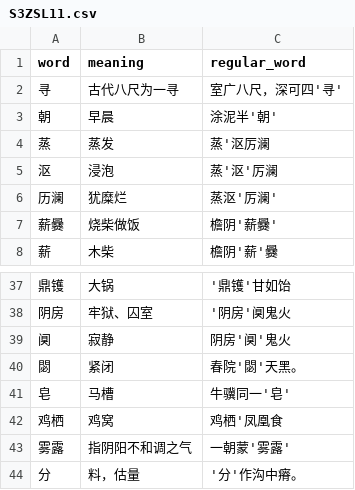
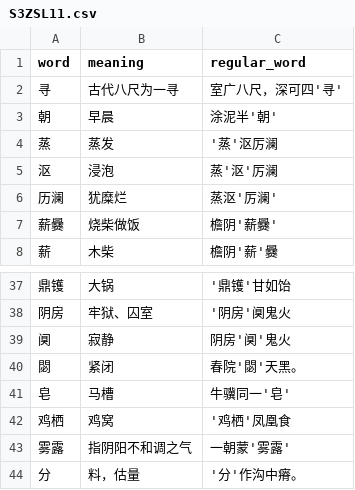
Before and after one commit to Sliver9487/EXAMMM, a CSV file: data/S3ZSL11.csv, drawn as a sheet; only a part is shown, gaps mark what is left out.

```diff
--- a/data/S3ZSL11.csv
+++ b/data/S3ZSL11.csv
@@ -3,3 +3,3 @@
 朝,早晨,涂泥半'朝'
-蒸,蒸发,蒸'沤厉澜
+蒸,蒸发,'蒸'沤厉澜
 沤,浸泡,蒸'沤'厉澜
@@ -41,3 +41,3 @@
 皂,马槽,牛骥同一'皂'
-鸡栖,鸡窝,鸡栖'凤凰食
+鸡栖,鸡窝,'鸡栖'凤凰食
 雾露,指阴阳不和调之气,一朝蒙'雾露'
```
Also changed, not shown: data/S3ZSL_1.csv.
